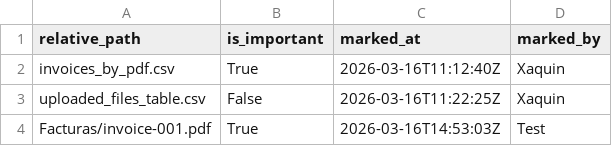
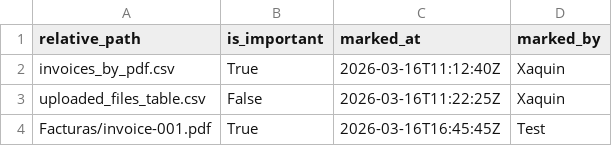
Before and after one commit to XaquinAlves/PracticaGyleven, a CSV file: BackEnd/media/important_files.csv, drawn as a sheet.

```diff
--- a/BackEnd/media/important_files.csv
+++ b/BackEnd/media/important_files.csv
@@ -3,2 +3,2 @@ invoices_by_pdf.csv,True,2026-03-16T11:12:40Z,Xaquin
 uploaded_files_table.csv,False,2026-03-16T11:22:25Z,Xaquin
-Facturas/invoice-001.pdf,True,2026-03-16T14:53:03Z,Test
+Facturas/invoice-001.pdf,True,2026-03-16T16:45:45Z,Test
```
Also changed, not shown: 8 other files.
